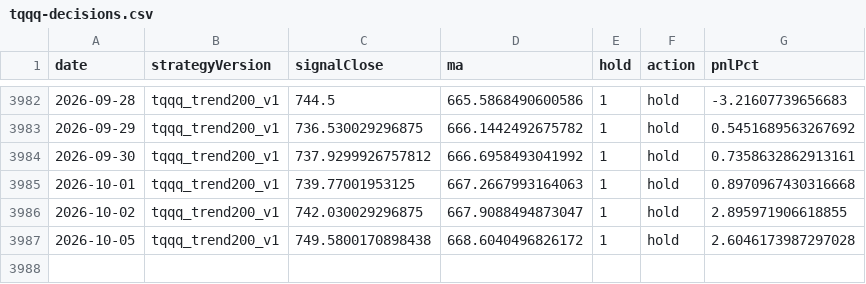
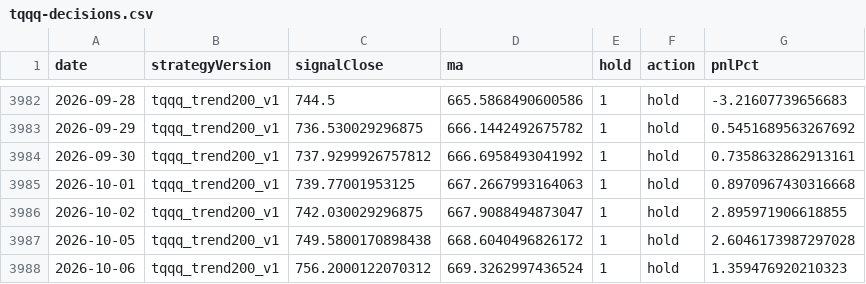
Before and after one commit to jkdevjob/jkquant, a CSV file: data/claude-lab/tqqq-decisions.csv, drawn as a sheet; only a part is shown, gaps mark what is left out.

```diff
--- a/data/claude-lab/tqqq-decisions.csv
+++ b/data/claude-lab/tqqq-decisions.csv
@@ -3987 +3987,2 @@ date,strategyVersion,signalClose,ma,hold,action,pnlPct
 2026-10-05,tqqq_trend200_v1,749.5800170898438,668.6040496826172,1,hold,2.6046173987297028
+2026-10-06,tqqq_trend200_v1,756.2000122070312,669.3262997436524,1,hold,1.359476920210323
```
Also changed, not shown: data/claude-lab/soxl-mr-decisions.csv, 9 other files.
